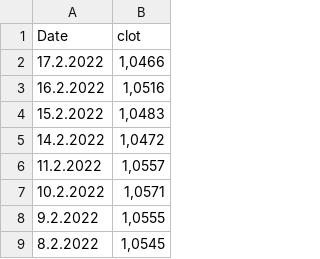
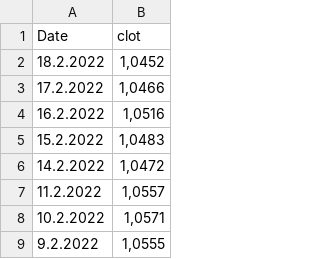
Before and after one commit to paulinetu/CHF_EUR_exchangerate, a CSV file: change EUR CHF - Feuille 1.csv, drawn as a sheet; only a part is shown; the shorter side is filled out with more unchanged rows.

Commit message:
Update change EUR CHF - Feuille 1.csv

```diff
--- a/change EUR CHF - Feuille 1.csv
+++ b/change EUR CHF - Feuille 1.csv
@@ -1,2 +1,3 @@
 Date,clot
+18.2.2022,"1,0452"
 17.2.2022,"1,0466"
```
